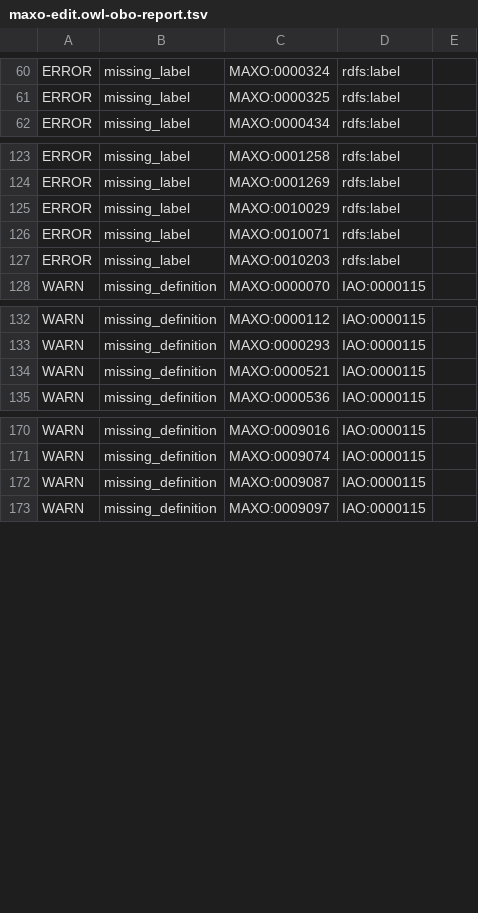
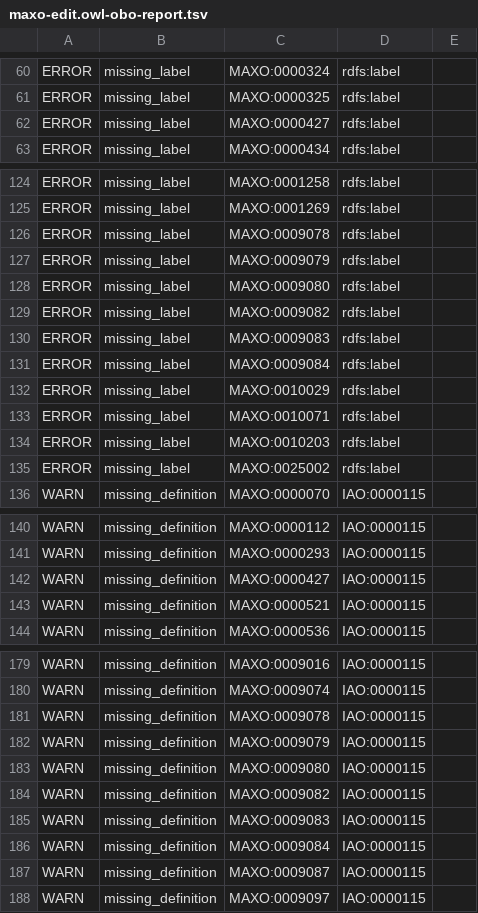
Before and after one commit to monarch-initiative/MAxO, a TSV file: src/ontology/reports/maxo-edit.owl-obo-report.tsv, drawn as a sheet; only a part is shown, gaps mark what is left out; the diff covers the shown part only; the diff names each change by its address in the sheet, - before the commit and + after, or states it on an @@ line.

```diff
--- a/src/ontology/reports/maxo-edit.owl-obo-report.tsv
+++ b/src/ontology/reports/maxo-edit.owl-obo-report.tsv
+row 62: ERROR | missing_label | MAXO:0000427 | rdfs:label
+row 126: ERROR | missing_label | MAXO:0009078 | rdfs:label
+row 127: ERROR | missing_label | MAXO:0009079 | rdfs:label
+row 128: ERROR | missing_label | MAXO:0009080 | rdfs:label
+row 129: ERROR | missing_label | MAXO:0009082 | rdfs:label
+row 130: ERROR | missing_label | MAXO:0009083 | rdfs:label
+row 131: ERROR | missing_label | MAXO:0009084 | rdfs:label
+row 135: ERROR | missing_label | MAXO:0025002 | rdfs:label
+row 142: WARN | missing_definition | MAXO:0000427 | IAO:0000115
+row 181: WARN | missing_definition | MAXO:0009078 | IAO:0000115
+row 182: WARN | missing_definition | MAXO:0009079 | IAO:0000115
+row 183: WARN | missing_definition | MAXO:0009080 | IAO:0000115
+row 184: WARN | missing_definition | MAXO:0009082 | IAO:0000115
+row 185: WARN | missing_definition | MAXO:0009083 | IAO:0000115
+row 186: WARN | missing_definition | MAXO:0009084 | IAO:0000115
```
Also changed, not shown: 1 added row elsewhere in this file, 19 other files.
